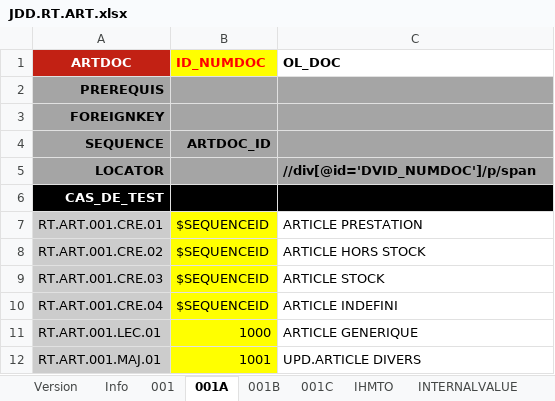
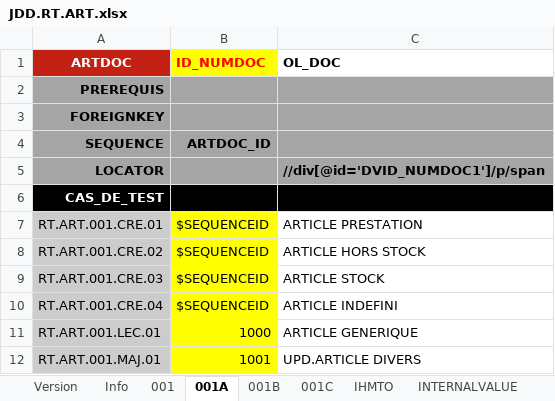
Before and after one commit to jmLafarge/MAINTA_TNR, an Excel workbook: TNR_JDD/JDD.RT.ART.xlsx, sheet 001A, drawn as a sheet; values as stored, in another font and other column widths than the file's, no borders; charts and pictures not drawn; the diff names each change by its address in the sheet, - before the commit and + after, or states it on an @@ line.

```diff
--- a/TNR_JDD/JDD.RT.ART.xlsx (sheet 001A)
+++ b/TNR_JDD/JDD.RT.ART.xlsx (sheet 001A)
-C5 (OL_DOC): //div[@id='DVID_NUMDOC']/p/span
+C5 (OL_DOC): //div[@id='DVID_NUMDOC1']/p/span
```
Also changed, not shown: sheet 001B, sheet Version, charts or pictures, TNR/_TNRSequencer.xlsx, 51 other files.
